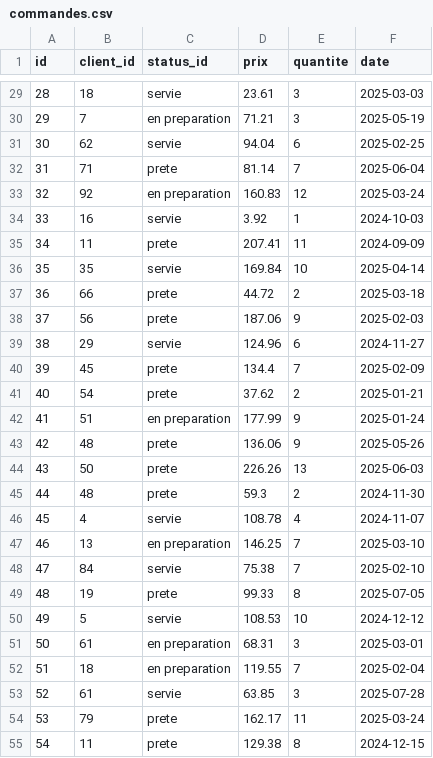
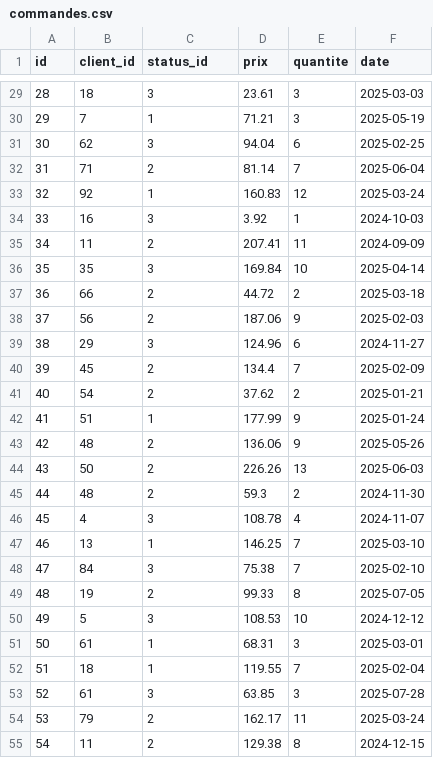
Before and after one commit to MugicaLaurendi/Brief-Fast-API-Docker-CICD, a CSV file: application/csv/commandes.csv, drawn as a sheet; only a part is shown, gaps mark what is left out; the diff covers the shown part only.

```diff
--- a/application/csv/commandes.csv
+++ b/application/csv/commandes.csv
@@ -29,27 +29,27 @@ id,client_id,status_id,prix,quantite,date
-28,18,servie,23.61,3,2025-03-03
-29,7,en preparation,71.21,3,2025-05-19
-30,62,servie,94.04,6,2025-02-25
-31,71,prete,81.14,7,2025-06-04
-32,92,en preparation,160.83,12,2025-03-24
-33,16,servie,3.92,1,2024-10-03
-34,11,prete,207.41,11,2024-09-09
-35,35,servie,169.84,10,2025-04-14
-36,66,prete,44.72,2,2025-03-18
-37,56,prete,187.06,9,2025-02-03
-38,29,servie,124.96,6,2024-11-27
-39,45,prete,134.4,7,2025-02-09
-40,54,prete,37.62,2,2025-01-21
-41,51,en preparation,177.99,9,2025-01-24
-42,48,prete,136.06,9,2025-05-26
-43,50,prete,226.26,13,2025-06-03
-44,48,prete,59.3,2,2024-11-30
-45,4,servie,108.78,4,2024-11-07
-46,13,en preparation,146.25,7,2025-03-10
-47,84,servie,75.38,7,2025-02-10
-48,19,prete,99.33,8,2025-07-05
-49,5,servie,108.53,10,2024-12-12
-50,61,en preparation,68.31,3,2025-03-01
-51,18,en preparation,119.55,7,2025-02-04
-52,61,servie,63.85,3,2025-07-28
-53,79,prete,162.17,11,2025-03-24
-54,11,prete,129.38,8,2024-12-15
+28,18,3,23.61,3,2025-03-03
+29,7,1,71.21,3,2025-05-19
+30,62,3,94.04,6,2025-02-25
+31,71,2,81.14,7,2025-06-04
+32,92,1,160.83,12,2025-03-24
+33,16,3,3.92,1,2024-10-03
+34,11,2,207.41,11,2024-09-09
+35,35,3,169.84,10,2025-04-14
+36,66,2,44.72,2,2025-03-18
+37,56,2,187.06,9,2025-02-03
+38,29,3,124.96,6,2024-11-27
+39,45,2,134.4,7,2025-02-09
+40,54,2,37.62,2,2025-01-21
+41,51,1,177.99,9,2025-01-24
+42,48,2,136.06,9,2025-05-26
+43,50,2,226.26,13,2025-06-03
+44,48,2,59.3,2,2024-11-30
+45,4,3,108.78,4,2024-11-07
+46,13,1,146.25,7,2025-03-10
+47,84,3,75.38,7,2025-02-10
+48,19,2,99.33,8,2025-07-05
+49,5,3,108.53,10,2024-12-12
+50,61,1,68.31,3,2025-03-01
+51,18,1,119.55,7,2025-02-04
+52,61,3,63.85,3,2025-07-28
+53,79,2,162.17,11,2025-03-24
+54,11,2,129.38,8,2024-12-15
```
Also changed, not shown: 73 edited cells elsewhere in this file, application/csv/commandes_articles.csv, 5 other files.
